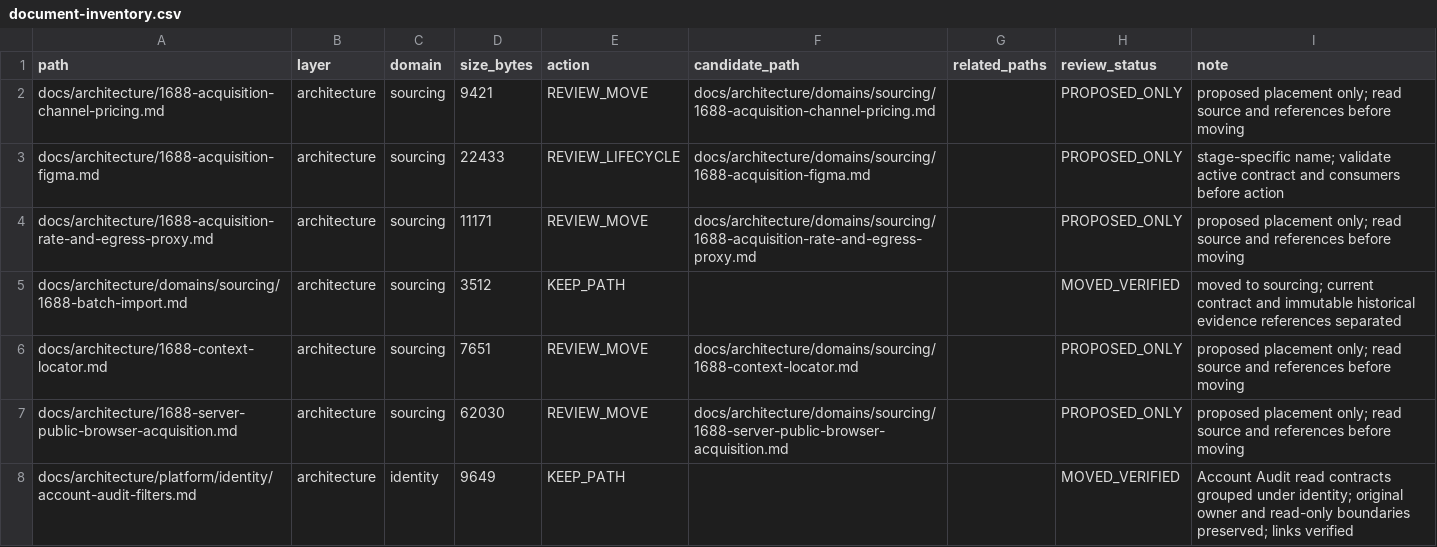
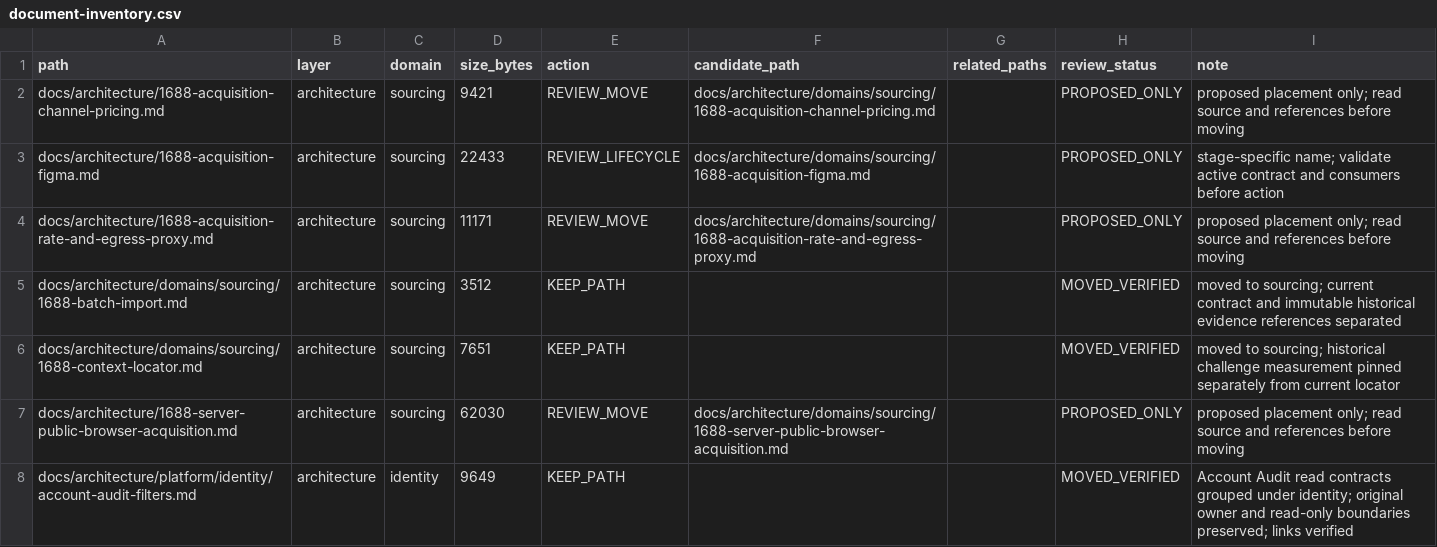
Before and after one commit to henryxu1008/shuomi-ai-commerce, a CSV file: docs/document-inventory.csv, drawn as a sheet; only a part is shown.

Commit message:
docs(sourcing): group context locator and pin historical measurement

```diff
--- a/docs/document-inventory.csv
+++ b/docs/document-inventory.csv
@@ -5,3 +5,3 @@ docs/architecture/1688-acquisition-rate-and-egress-proxy.md,architecture,sourcin
 docs/architecture/domains/sourcing/1688-batch-import.md,architecture,sourcing,3512,KEEP_PATH,,,MOVED_VERIFIED,moved to sourcing; current contract and immutable historical evidence references separated
-docs/architecture/1688-context-locator.md,architecture,sourcing,7651,REVIEW_MOVE,docs/architecture/domains/sourcing/1688-context-locator.md,,PROPOSED_ONLY,proposed placement only; read source and references before moving
+docs/architecture/domains/sourcing/1688-context-locator.md,architecture,sourcing,7651,KEEP_PATH,,,MOVED_VERIFIED,moved to sourcing; historical challenge measurement pinned separately from current locator
 docs/architecture/1688-server-public-browser-acquisition.md,architecture,sourcing,62030,REVIEW_MOVE,docs/architecture/domains/sourcing/1688-server-public-browser-acquisition.md,,PROPOSED_ONLY,proposed placement only; read source and references before moving
```
Also changed, not shown: 4 other files.
